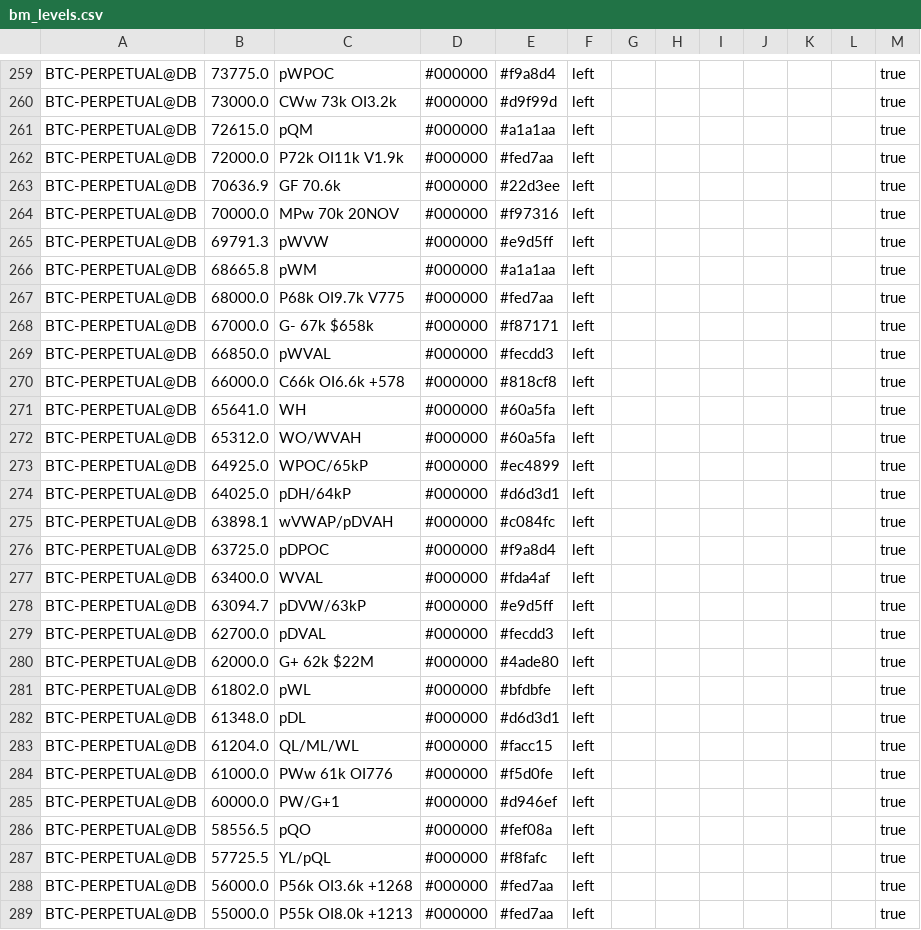
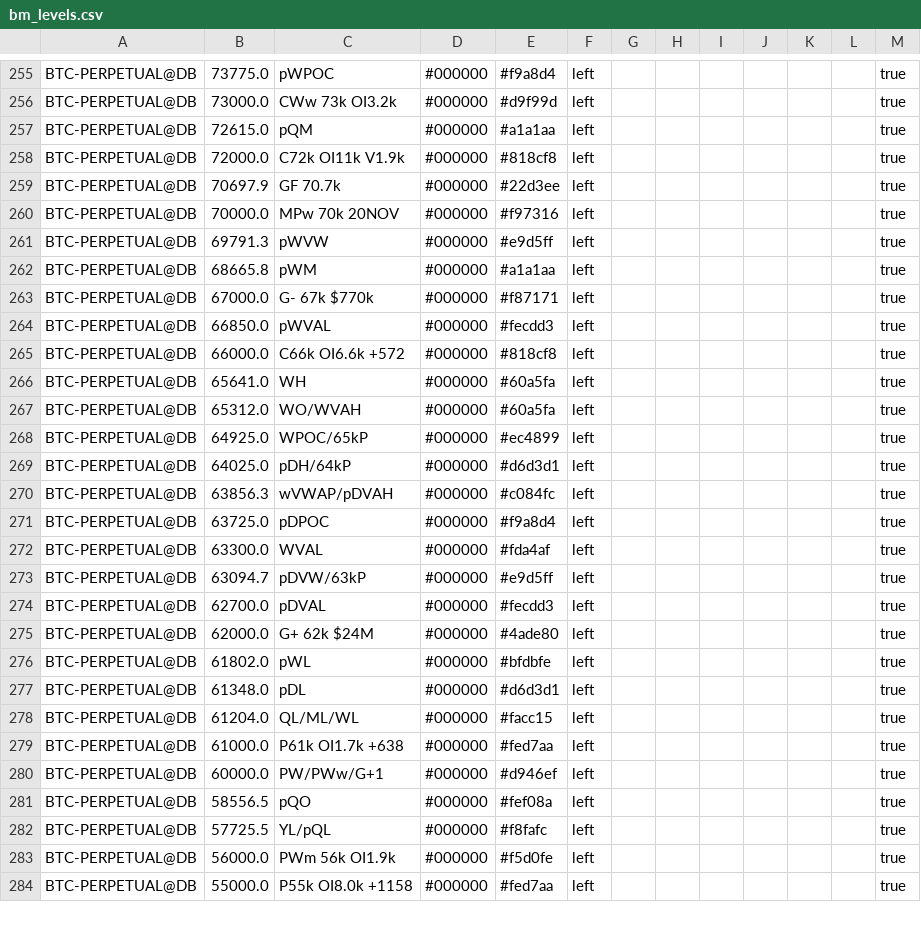
Before and after one commit to trendset1/bm-levels, a CSV file: bm_levels.csv, drawn as a sheet; only a part is shown, gaps mark what is left out; the diff covers the shown part only.

```diff
--- a/bm_levels.csv
+++ b/bm_levels.csv
@@ -261,4 +257,4 @@
 "BTC-PERPETUAL@DB","72615.0","pQM","#000000","#a1a1aa","left","","","","","","","true"
-"BTC-PERPETUAL@DB","72000.0","P72k OI11k V1.9k","#000000","#fed7aa","left","","","","","","","true"
-"BTC-PERPETUAL@DB","70636.9","GF 70.6k","#000000","#22d3ee","left","","","","","","","true"
+"BTC-PERPETUAL@DB","72000.0","C72k OI11k V1.9k","#000000","#818cf8","left","","","","","","","true"
+"BTC-PERPETUAL@DB","70697.9","GF 70.7k","#000000","#22d3ee","left","","","","","","","true"
 "BTC-PERPETUAL@DB","70000.0","MPw 70k 20NOV","#000000","#f97316","left","","","","","","","true"
@@ -266,6 +262,5 @@
 "BTC-PERPETUAL@DB","68665.8","pWM","#000000","#a1a1aa","left","","","","","","","true"
-"BTC-PERPETUAL@DB","68000.0","P68k OI9.7k V775","#000000","#fed7aa","left","","","","","","","true"
-"BTC-PERPETUAL@DB","67000.0","G- 67k $658k","#000000","#f87171","left","","","","","","","true"
+"BTC-PERPETUAL@DB","67000.0","G- 67k $770k","#000000","#f87171","left","","","","","","","true"
 "BTC-PERPETUAL@DB","66850.0","pWVAL","#000000","#fecdd3","left","","","","","","","true"
-"BTC-PERPETUAL@DB","66000.0","C66k OI6.6k +578","#000000","#818cf8","left","","","","","","","true"
+"BTC-PERPETUAL@DB","66000.0","C66k OI6.6k +572","#000000","#818cf8","left","","","","","","","true"
 "BTC-PERPETUAL@DB","65641.0","WH","#000000","#60a5fa","left","","","","","","","true"
@@ -274,8 +269,8 @@
 "BTC-PERPETUAL@DB","64025.0","pDH/64kP","#000000","#d6d3d1","left","","","","","","","true"
-"BTC-PERPETUAL@DB","63898.1","wVWAP/pDVAH","#000000","#c084fc","left","","","","","","","true"
+"BTC-PERPETUAL@DB","63856.3","wVWAP/pDVAH","#000000","#c084fc","left","","","","","","","true"
 "BTC-PERPETUAL@DB","63725.0","pDPOC","#000000","#f9a8d4","left","","","","","","","true"
-"BTC-PERPETUAL@DB","63400.0","WVAL","#000000","#fda4af","left","","","","","","","true"
+"BTC-PERPETUAL@DB","63300.0","WVAL","#000000","#fda4af","left","","","","","","","true"
 "BTC-PERPETUAL@DB","63094.7","pDVW/63kP","#000000","#e9d5ff","left","","","","","","","true"
 "BTC-PERPETUAL@DB","62700.0","pDVAL","#000000","#fecdd3","left","","","","","","","true"
-"BTC-PERPETUAL@DB","62000.0","G+ 62k $22M","#000000","#4ade80","left","","","","","","","true"
+"BTC-PERPETUAL@DB","62000.0","G+ 62k $24M","#000000","#4ade80","left","","","","","","","true"
 "BTC-PERPETUAL@DB","61802.0","pWL","#000000","#bfdbfe","left","","","","","","","true"
@@ -283,7 +278,7 @@
 "BTC-PERPETUAL@DB","61204.0","QL/ML/WL","#000000","#facc15","left","","","","","","","true"
-"BTC-PERPETUAL@DB","61000.0","PWw 61k OI776","#000000","#f5d0fe","left","","","","","","","true"
-"BTC-PERPETUAL@DB","60000.0","PW/G+1","#000000","#d946ef","left","","","","","","","true"
+"BTC-PERPETUAL@DB","61000.0","P61k OI1.7k +638","#000000","#fed7aa","left","","","","","","","true"
+"BTC-PERPETUAL@DB","60000.0","PW/PWw/G+1","#000000","#d946ef","left","","","","","","","true"
 "BTC-PERPETUAL@DB","58556.5","pQO","#000000","#fef08a","left","","","","","","","true"
 "BTC-PERPETUAL@DB","57725.5","YL/pQL","#000000","#f8fafc","left","","","","","","","true"
-"BTC-PERPETUAL@DB","56000.0","P56k OI3.6k +1268","#000000","#fed7aa","left","","","","","","","true"
-"BTC-PERPETUAL@DB","55000.0","P55k OI8.0k +1213","#000000","#fed7aa","left","","","","","","","true"
+"BTC-PERPETUAL@DB","56000.0","PWm 56k OI1.9k","#000000","#f5d0fe","left","","","","","","","true"
+"BTC-PERPETUAL@DB","55000.0","P55k OI8.0k +1158","#000000","#fed7aa","left","","","","","","","true"
```
Also changed, not shown: 1 added row, 5 removed rows and 98 edited cells elsewhere in this file, 1 other file.
